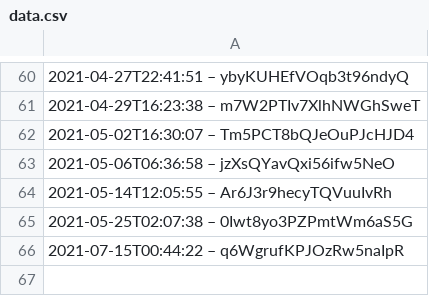
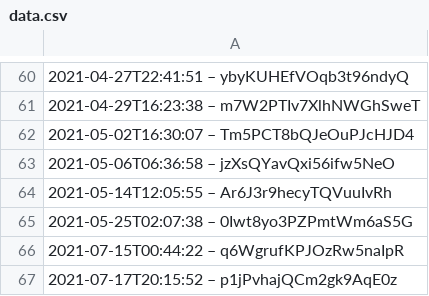
Before and after one commit to darkknight68/hyperliquid-trading-bot, a CSV file: data.csv, drawn as a sheet; only a part is shown, gaps mark what is left out; the diff names each change by its address in the sheet, - before the commit and + after, or states it on an @@ line.

```diff
--- a/data.csv
+++ b/data.csv
+row 67: 2021-07-17T20:15:52 – p1jPvhajQCm2gk9AqE0z
```
